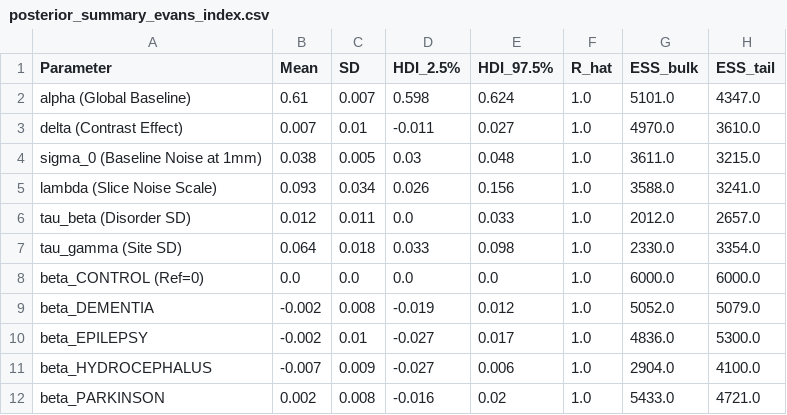
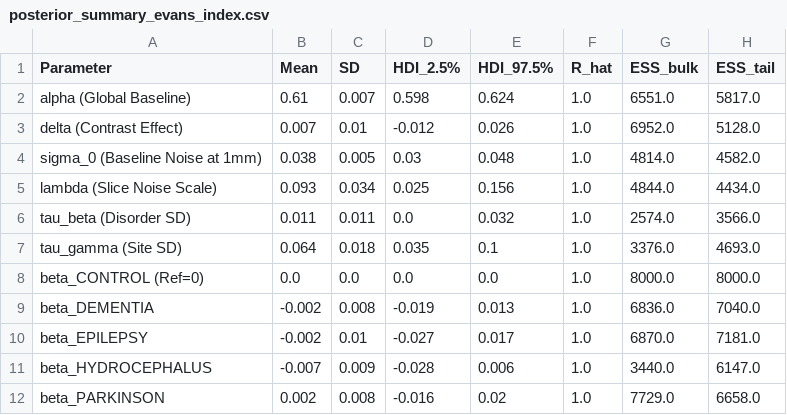
Before and after one commit to filimapatrick/Bayesian_Hierarchical_Modeling_of_Brain_Morphometry, a CSV file: results/tables/posterior_summary_evans_index.csv, drawn as a sheet; only a part is shown; the diff covers the shown part only.

Commit message:
Final pre-submission polish: fail-closed FreeSurfer QC, posterior decision matrix in Fig 2, exact lambda compounding, and unmeasured confounding wording

```diff
--- a/results/tables/posterior_summary_evans_index.csv
+++ b/results/tables/posterior_summary_evans_index.csv
@@ -1,12 +1,12 @@
 Parameter,Mean,SD,HDI_2.5%,HDI_97.5%,R_hat,ESS_bulk,ESS_tail
-alpha (Global Baseline),0.61,0.007,0.598,0.624,1.0,5101.0,4347.0
-delta (Contrast Effect),0.007,0.01,-0.011,0.027,1.0,4970.0,3610.0
-sigma_0 (Baseline Noise at 1mm),0.038,0.005,0.03,0.048,1.0,3611.0,3215.0
-lambda (Slice Noise Scale),0.093,0.034,0.026,0.156,1.0,3588.0,3241.0
-tau_beta (Disorder SD),0.012,0.011,0.0,0.033,1.0,2012.0,2657.0
-tau_gamma (Site SD),0.064,0.018,0.033,0.098,1.0,2330.0,3354.0
-beta_CONTROL (Ref=0),0.0,0.0,0.0,0.0,1.0,6000.0,6000.0
-beta_DEMENTIA,-0.002,0.008,-0.019,0.012,1.0,5052.0,5079.0
-beta_EPILEPSY,-0.002,0.01,-0.027,0.017,1.0,4836.0,5300.0
-beta_HYDROCEPHALUS,-0.007,0.009,-0.027,0.006,1.0,2904.0,4100.0
-beta_PARKINSON,0.002,0.008,-0.016,0.02,1.0,5433.0,4721.0
+alpha (Global Baseline),0.61,0.007,0.598,0.624,1.0,6551.0,5817.0
+delta (Contrast Effect),0.007,0.01,-0.012,0.026,1.0,6952.0,5128.0
+sigma_0 (Baseline Noise at 1mm),0.038,0.005,0.03,0.048,1.0,4814.0,4582.0
+lambda (Slice Noise Scale),0.093,0.034,0.025,0.156,1.0,4844.0,4434.0
+tau_beta (Disorder SD),0.011,0.011,0.0,0.032,1.0,2574.0,3566.0
+tau_gamma (Site SD),0.064,0.018,0.035,0.1,1.0,3376.0,4693.0
+beta_CONTROL (Ref=0),0.0,0.0,0.0,0.0,1.0,8000.0,8000.0
+beta_DEMENTIA,-0.002,0.008,-0.019,0.013,1.0,6836.0,7040.0
+beta_EPILEPSY,-0.002,0.01,-0.027,0.017,1.0,6870.0,7181.0
+beta_HYDROCEPHALUS,-0.007,0.009,-0.028,0.006,1.0,3440.0,6147.0
+beta_PARKINSON,0.002,0.008,-0.016,0.02,1.0,7729.0,6658.0
```
Also changed, not shown: 30 edited cells elsewhere in this file, results/tables/experiment1_degradation_summary.csv, results/tables/experiment1_synthetic_degradation.csv, 13 other files.
